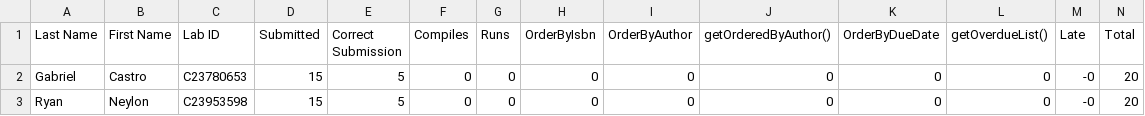
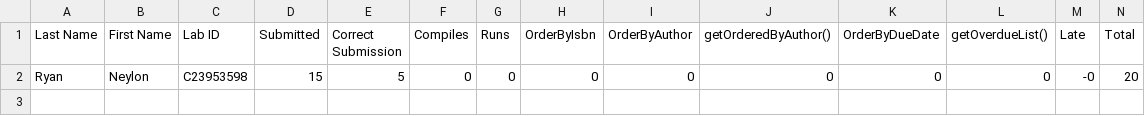
Before and after one commit to crilillo14/TA-CSC220, a CSV file: fall2024/lab04/Lab04/lab04_rubric.csv, drawn as a sheet.

```diff
--- a/fall2024/lab04/Lab04/lab04_rubric.csv
+++ b/fall2024/lab04/Lab04/lab04_rubric.csv
@@ -1,3 +1,2 @@
 Last Name, First Name, Lab ID, Submitted, Correct Submission, Compiles, Runs, OrderByIsbn, OrderByAuthor, getOrderedByAuthor(), OrderByDueDate, getOverdueList(), Late, Total
-Gabriel,Castro,C23780653,15,5,0,0,0,0,0,0,0,-0,20
 Ryan,Neylon,C23953598,15,5,0,0,0,0,0,0,0,-0,20
```
Also changed, not shown: 22 other files.
